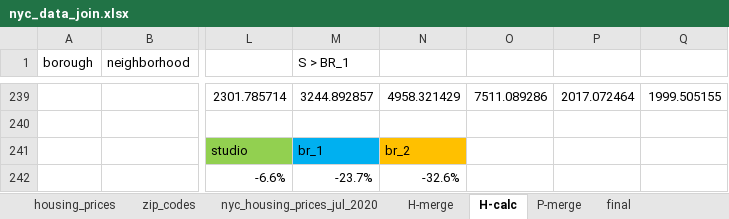
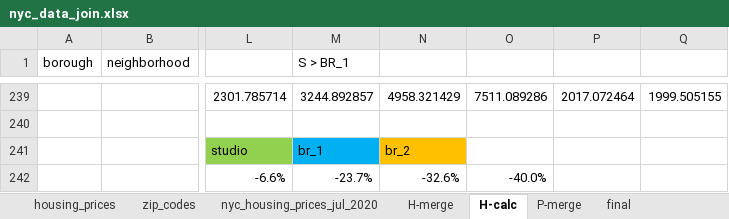
Before and after one commit to Magmafish/Midterm_Project, an Excel workbook: data/nyc_data_join.xlsx, sheet H-calc, drawn as a sheet; only a part is shown, gaps mark what is left out; values as stored, in another font and other column widths than the file's, no borders; conditional formats not drawn; the diff names each change by its address in the sheet, - before the commit and + after, or states it on an @@ line.

```diff
--- a/data/nyc_data_join.xlsx (sheet H-calc)
+++ b/data/nyc_data_join.xlsx (sheet H-calc)
-O242: (empty)
+O242: -40.0%
```
Also changed, not shown: 3 other files.
